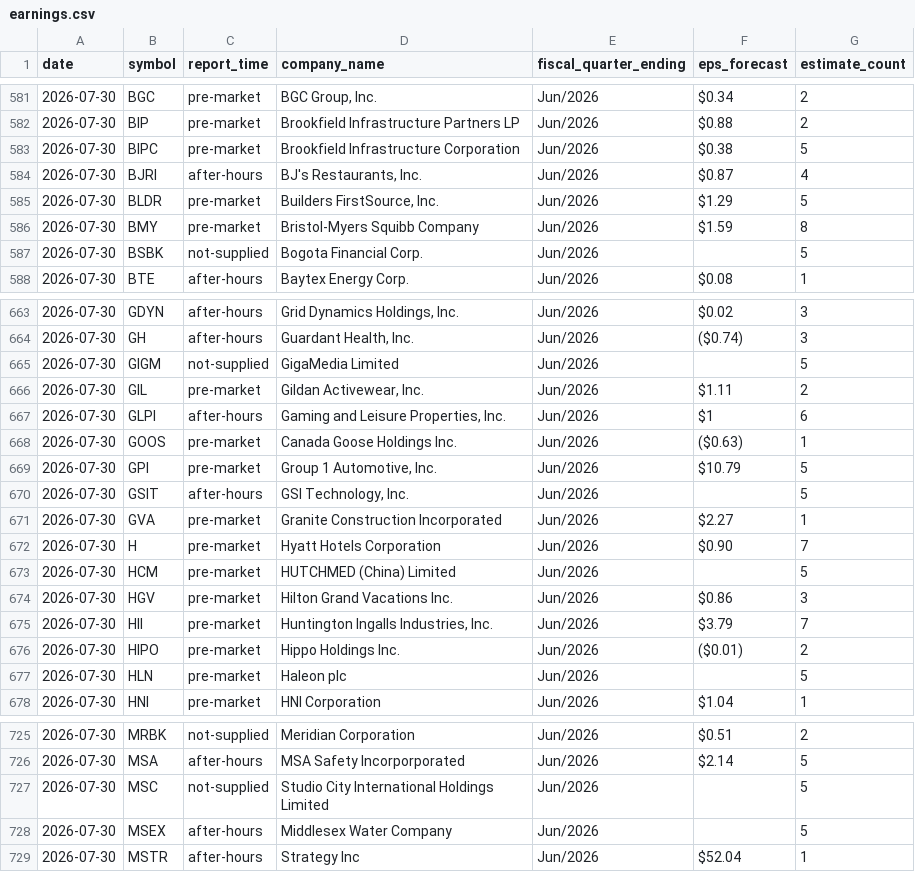
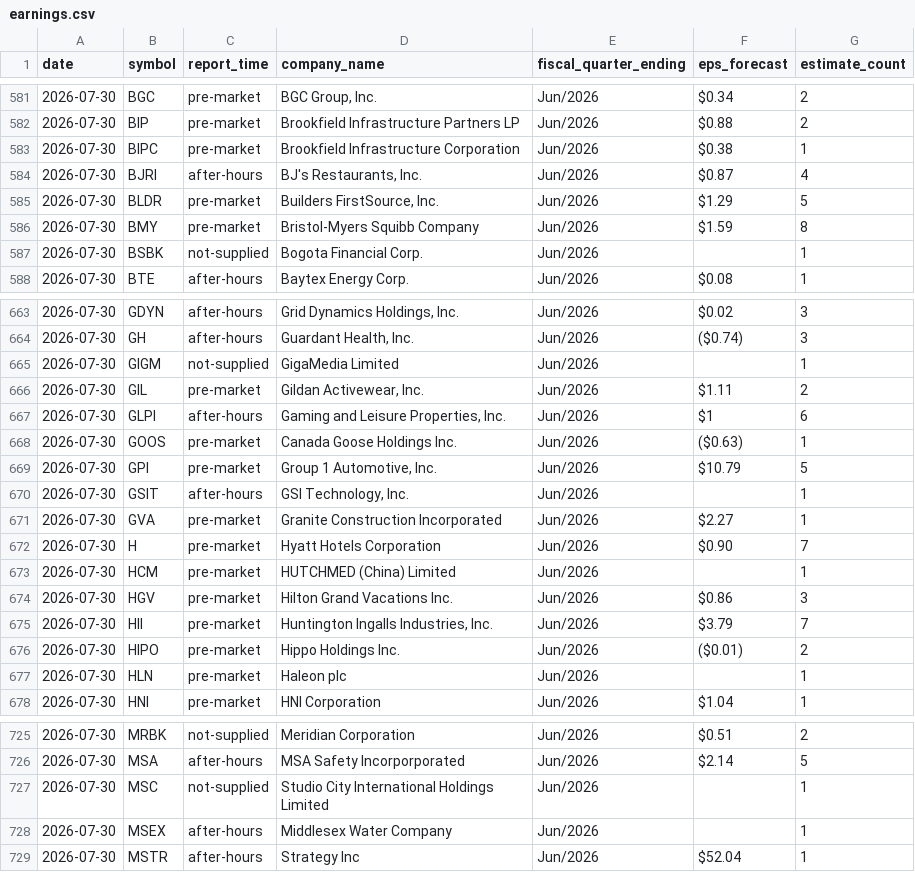
Before and after one commit to thedatadavis/extrapcap, a CSV file: data/events/earnings.csv, drawn as a sheet; only a part is shown, gaps mark what is left out; the diff covers the shown part only.

```diff
--- a/data/events/earnings.csv
+++ b/data/events/earnings.csv
@@ -582,3 +582,3 @@ date,symbol,report_time,company_name,fiscal_quarter_ending,eps_forecast,estimate
 2026-07-30,BIP,pre-market,Brookfield Infrastructure Partners LP,Jun/2026,$0.88,2
-2026-07-30,BIPC,pre-market,Brookfield Infrastructure Corporation,Jun/2026,$0.38,5
+2026-07-30,BIPC,pre-market,Brookfield Infrastructure Corporation,Jun/2026,$0.38,1
 2026-07-30,BJRI,after-hours,"BJ's Restaurants, Inc.",Jun/2026,$0.87,4
@@ -586,3 +586,3 @@ date,symbol,report_time,company_name,fiscal_quarter_ending,eps_forecast,estimate
 2026-07-30,BMY,pre-market,Bristol-Myers Squibb Company,Jun/2026,$1.59,8
-2026-07-30,BSBK,not-supplied,Bogota Financial Corp.,Jun/2026,,5
+2026-07-30,BSBK,not-supplied,Bogota Financial Corp.,Jun/2026,,1
 2026-07-30,BTE,after-hours,Baytex Energy Corp.,Jun/2026,$0.08,1
@@ -664,3 +664,3 @@ date,symbol,report_time,company_name,fiscal_quarter_ending,eps_forecast,estimate
 2026-07-30,GH,after-hours,"Guardant Health, Inc.",Jun/2026,($0.74),3
-2026-07-30,GIGM,not-supplied,GigaMedia Limited,Jun/2026,,5
+2026-07-30,GIGM,not-supplied,GigaMedia Limited,Jun/2026,,1
 2026-07-30,GIL,pre-market,"Gildan Activewear, Inc.",Jun/2026,$1.11,2
@@ -669,6 +669,6 @@ date,symbol,report_time,company_name,fiscal_quarter_ending,eps_forecast,estimate
 2026-07-30,GPI,pre-market,"Group 1 Automotive, Inc.",Jun/2026,$10.79,5
-2026-07-30,GSIT,after-hours,"GSI Technology, Inc.",Jun/2026,,5
+2026-07-30,GSIT,after-hours,"GSI Technology, Inc.",Jun/2026,,1
 2026-07-30,GVA,pre-market,Granite Construction Incorporated,Jun/2026,$2.27,1
 2026-07-30,H,pre-market,Hyatt Hotels Corporation,Jun/2026,$0.90,7
-2026-07-30,HCM,pre-market,HUTCHMED (China) Limited,Jun/2026,,5
+2026-07-30,HCM,pre-market,HUTCHMED (China) Limited,Jun/2026,,1
 2026-07-30,HGV,pre-market,Hilton Grand Vacations Inc.,Jun/2026,$0.86,3
@@ -676,3 +676,3 @@ date,symbol,report_time,company_name,fiscal_quarter_ending,eps_forecast,estimate
 2026-07-30,HIPO,pre-market,Hippo Holdings Inc.,Jun/2026,($0.01),2
-2026-07-30,HLN,pre-market,Haleon plc,Jun/2026,,5
+2026-07-30,HLN,pre-market,Haleon plc,Jun/2026,,1
 2026-07-30,HNI,pre-market,HNI Corporation,Jun/2026,$1.04,1
@@ -726,4 +726,4 @@ date,symbol,report_time,company_name,fiscal_quarter_ending,eps_forecast,estimate
 2026-07-30,MSA,after-hours,MSA Safety Incorporporated,Jun/2026,$2.14,5
-2026-07-30,MSC,not-supplied,Studio City International Holdings Limited,Jun/2026,,5
-2026-07-30,MSEX,after-hours,Middlesex Water Company,Jun/2026,,5
+2026-07-30,MSC,not-supplied,Studio City International Holdings Limited,Jun/2026,,1
+2026-07-30,MSEX,after-hours,Middlesex Water Company,Jun/2026,,1
 2026-07-30,MSTR,after-hours,Strategy Inc,Jun/2026,$52.04,1
```
Also changed, not shown: 11 edited cells elsewhere in this file, 2 other files.
